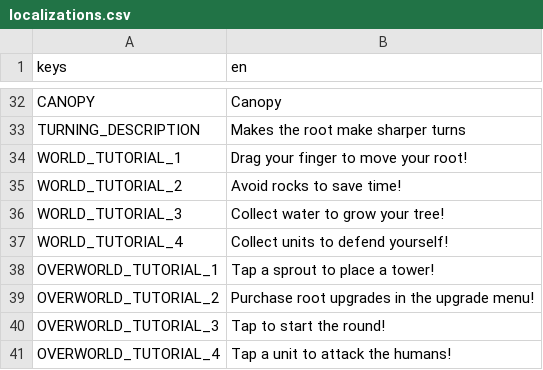
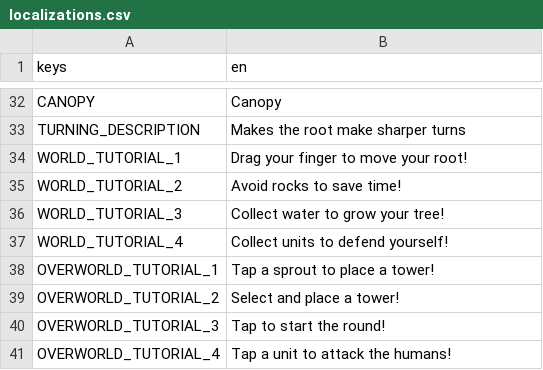
Before and after one commit to theghastlytuna/Broot_Force, a CSV file: localization/localizations.csv, drawn as a sheet; only a part is shown, gaps mark what is left out.

```diff
--- a/localization/localizations.csv
+++ b/localization/localizations.csv
@@ -38,3 +38,3 @@ WORLD_TUTORIAL_4,Collect units to defend yourself!
 OVERWORLD_TUTORIAL_1,Tap a sprout to place a tower!
-OVERWORLD_TUTORIAL_2,Purchase root upgrades in the upgrade menu!
+OVERWORLD_TUTORIAL_2,Select and place a tower!
 OVERWORLD_TUTORIAL_3,Tap to start the round!
```
Also changed, not shown: 22 other files.
